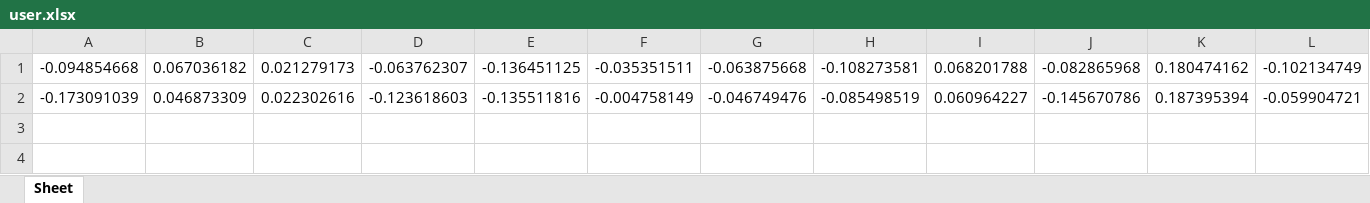
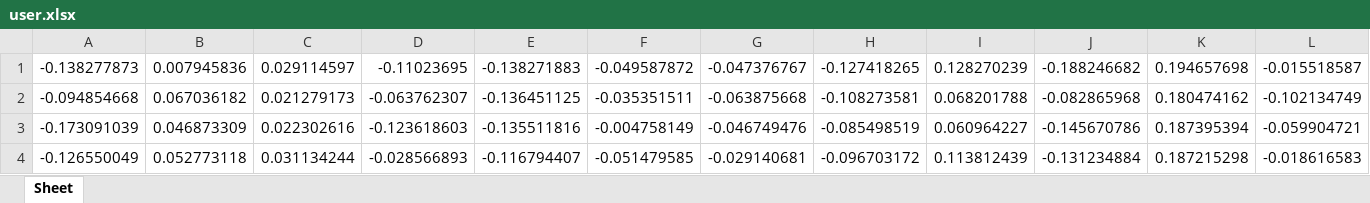
Before and after one commit to codingbotPark/Parks-lockup, an Excel workbook: main/parkslockup/parkslockup/user.xlsx, sheet Sheet, drawn as a sheet; only a part is shown; values as stored, in another font and other column widths than the file's, no borders; rows hold the shown columns only; the diff names each change by its address in the sheet, - before the commit and + after, or states it on an @@ line.

```diff
--- a/main/parkslockup/parkslockup/user.xlsx (sheet Sheet)
+++ b/main/parkslockup/parkslockup/user.xlsx (sheet Sheet)
+row 1: -0.138277873 | 0.007945836 | 0.029114597 | -0.11023695 | -0.138271883 | -0.049587872 | -0.047376767 | -0.127418265 | 0.128270239 | -0.188246682 | 0.194657698 | -0.015518587
+row 4: -0.126550049 | 0.052773118 | 0.031134244 | -0.028566893 | -0.116794407 | -0.051479585 | -0.029140681 | -0.096703172 | 0.113812439 | -0.131234884 | 0.187215298 | -0.018616583
```
Also changed, not shown: 4 other files.
